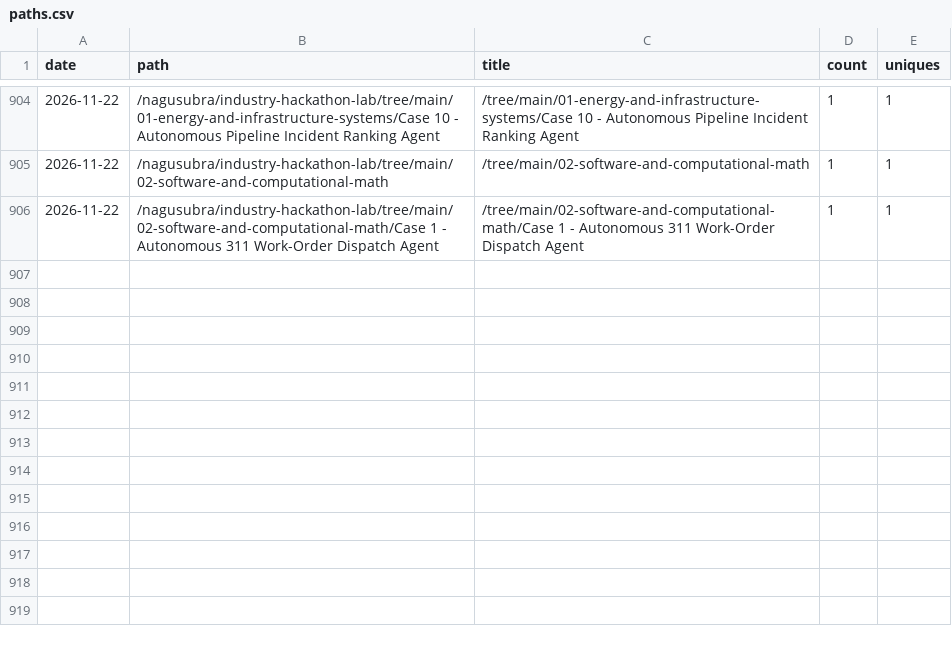
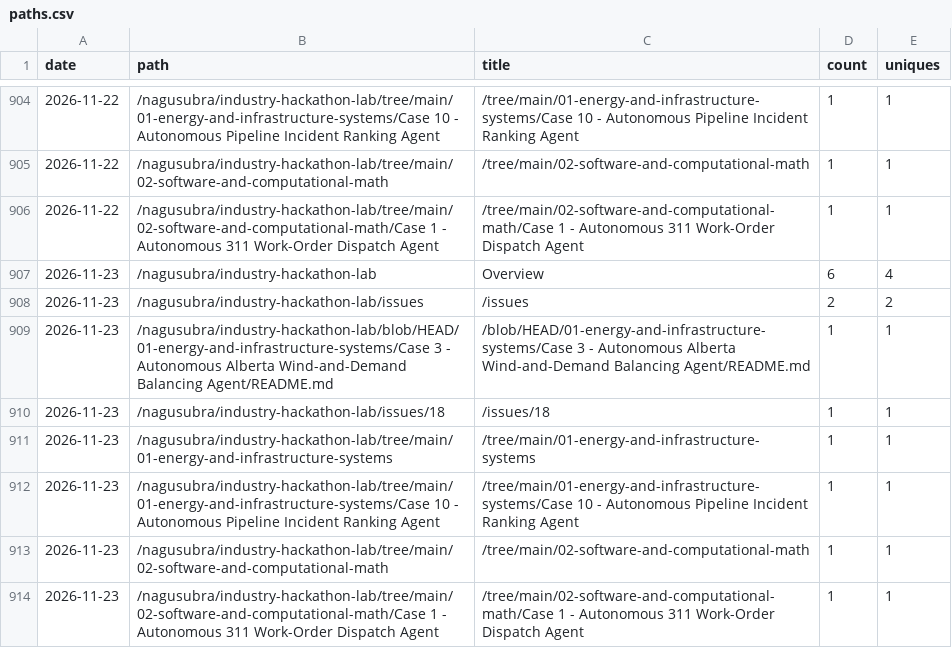
Before and after one commit to nagusubra/traffic, a CSV file: .metrics/data/industry-hackathon-lab/paths.csv, drawn as a sheet; only a part is shown, gaps mark what is left out.

```diff
--- a/.metrics/data/industry-hackathon-lab/paths.csv
+++ b/.metrics/data/industry-hackathon-lab/paths.csv
@@ -906 +906,9 @@ date,path,title,count,uniques
 2026-11-22,/nagusubra/industry-hackathon-lab/tree/main/02-software-and-computational-math/Case 1 - Autonomous 311 Work-Order Dispatch Agent,/tree/main/02-software-and-computational-math/Case 1 - Autonomous 311 Work-Order Dispatch Agent,1,1
+2026-11-23,/nagusubra/industry-hackathon-lab,Overview,6,4
+2026-11-23,/nagusubra/industry-hackathon-lab/issues,/issues,2,2
+2026-11-23,/nagusubra/industry-hackathon-lab/blob/HEAD/01-energy-and-infrastructure-systems/Case 3 - Autonomous Alberta Wind-and-Demand Balancing Agent/README.md,/blob/HEAD/01-energy-and-infrastructure-systems/Case 3 - Autonomous Alberta Wind-and-Demand Balancing Agent/README.md,1,1
+2026-11-23,/nagusubra/industry-hackathon-lab/issues/18,/issues/18,1,1
+2026-11-23,/nagusubra/industry-hackathon-lab/tree/main/01-energy-and-infrastructure-systems,/tree/main/01-energy-and-infrastructure-systems,1,1
+2026-11-23,/nagusubra/industry-hackathon-lab/tree/main/01-energy-and-infrastructure-systems/Case 10 - Autonomous Pipeline Incident Ranking Agent,/tree/main/01-energy-and-infrastructure-systems/Case 10 - Autonomous Pipeline Incident Ranking Agent,1,1
+2026-11-23,/nagusubra/industry-hackathon-lab/tree/main/02-software-and-computational-math,/tree/main/02-software-and-computational-math,1,1
+2026-11-23,/nagusubra/industry-hackathon-lab/tree/main/02-software-and-computational-math/Case 1 - Autonomous 311 Work-Order Dispatch Agent,/tree/main/02-software-and-computational-math/Case 1 - Autonomous 311 Work-Order Dispatch Agent,1,1
```
Also changed, not shown: .metrics/data/AI-customer-counter/paths.csv, .metrics/data/duvals_triangle_plotter/paths.csv, 18 other files.
